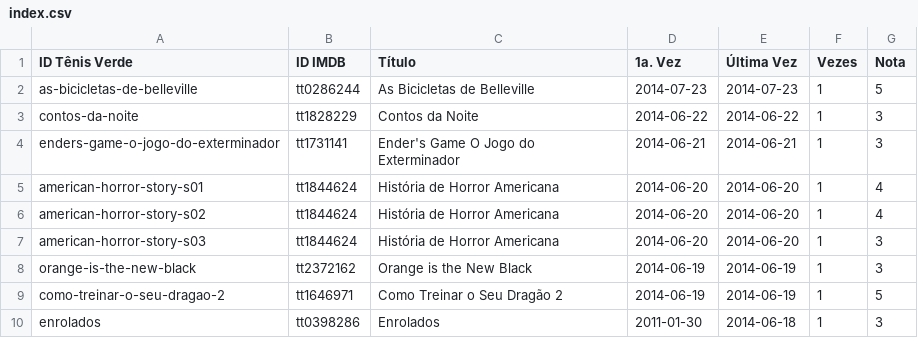
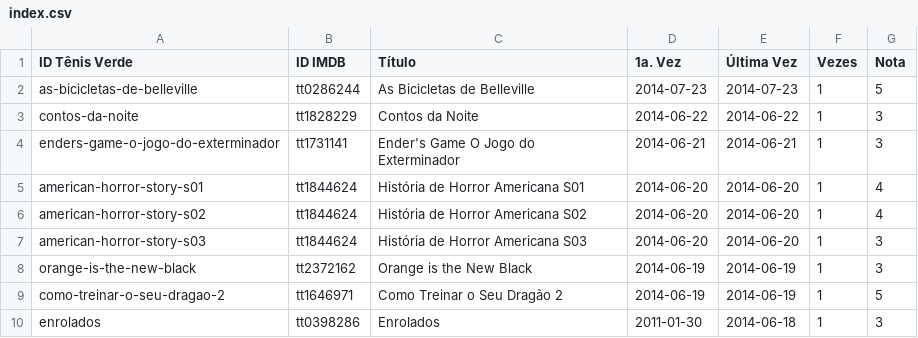
Before and after one commit to caloni/journal, a CSV file: lists/index.csv, drawn as a sheet; only a part is shown.

Commit message:
Corrigido títulos das seasons de AHS.

```diff
--- a/lists/index.csv
+++ b/lists/index.csv
@@ -4,5 +4,5 @@ contos-da-noite,tt1828229,Contos da Noite,2014-06-22,2014-06-22,1,3
 enders-game-o-jogo-do-exterminador,tt1731141,Ender's Game O Jogo do Exterminador,2014-06-21,2014-06-21,1,3
-american-horror-story-s01,tt1844624,História de Horror Americana,2014-06-20,2014-06-20,1,4
-american-horror-story-s02,tt1844624,História de Horror Americana,2014-06-20,2014-06-20,1,4
-american-horror-story-s03,tt1844624,História de Horror Americana,2014-06-20,2014-06-20,1,3
+american-horror-story-s01,tt1844624,História de Horror Americana S01,2014-06-20,2014-06-20,1,4
+american-horror-story-s02,tt1844624,História de Horror Americana S02,2014-06-20,2014-06-20,1,4
+american-horror-story-s03,tt1844624,História de Horror Americana S03,2014-06-20,2014-06-20,1,3
 orange-is-the-new-black,tt2372162,Orange is the New Black,2014-06-19,2014-06-19,1,3
```
